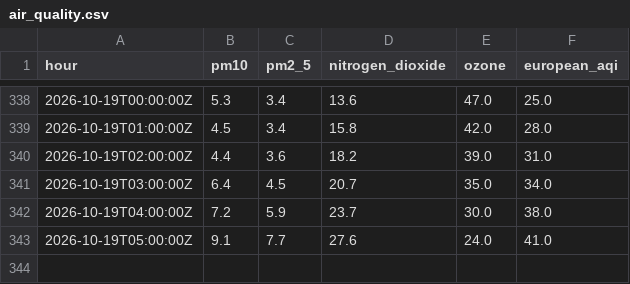
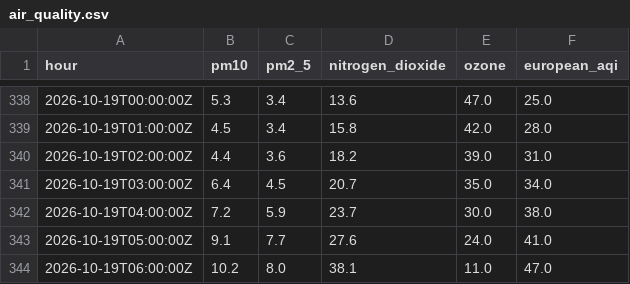
Before and after one commit to anthony07-max/london-data-pipeline, a CSV file: data/exports/air_quality.csv, drawn as a sheet; only a part is shown, gaps mark what is left out.

```diff
--- a/data/exports/air_quality.csv
+++ b/data/exports/air_quality.csv
@@ -343 +343,2 @@ hour,pm10,pm2_5,nitrogen_dioxide,ozone,european_aqi
 2026-10-19T05:00:00Z,9.1,7.7,27.6,24.0,41.0
+2026-10-19T06:00:00Z,10.2,8.0,38.1,11.0,47.0
```
Also changed, not shown: data/exports/carbon_intensity.csv, data/exports/tfl_line_status.csv, 5 other files.
